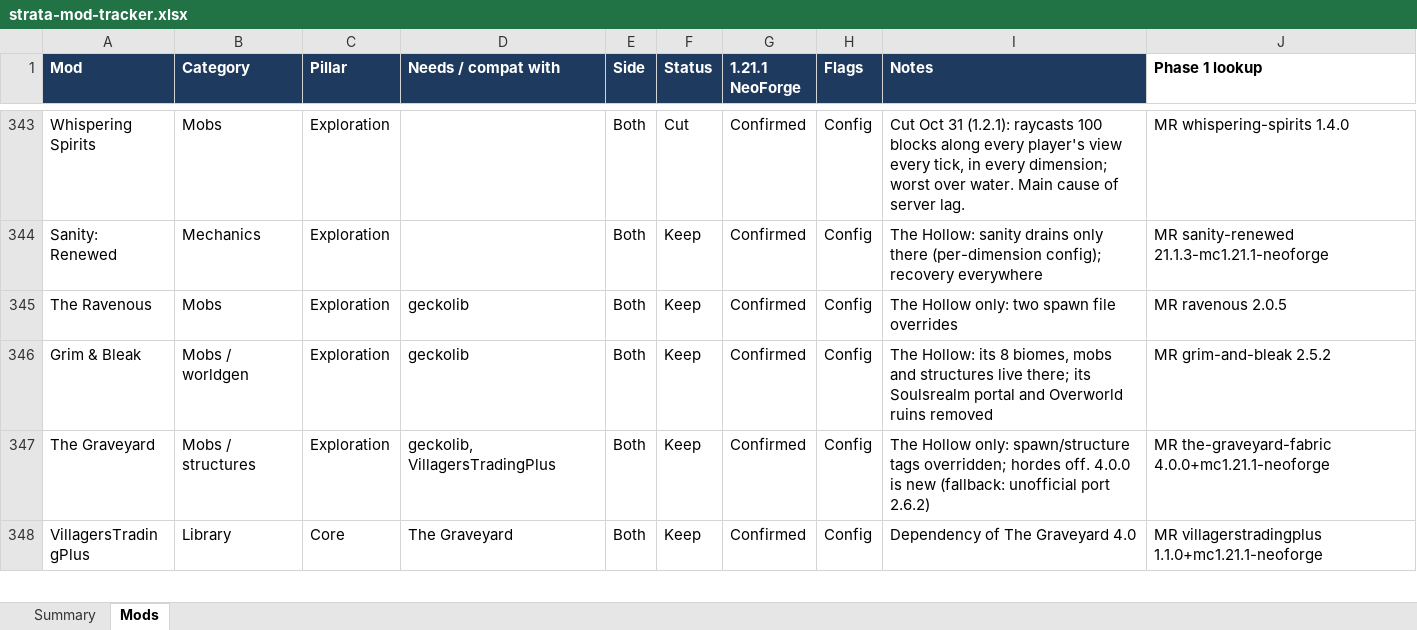
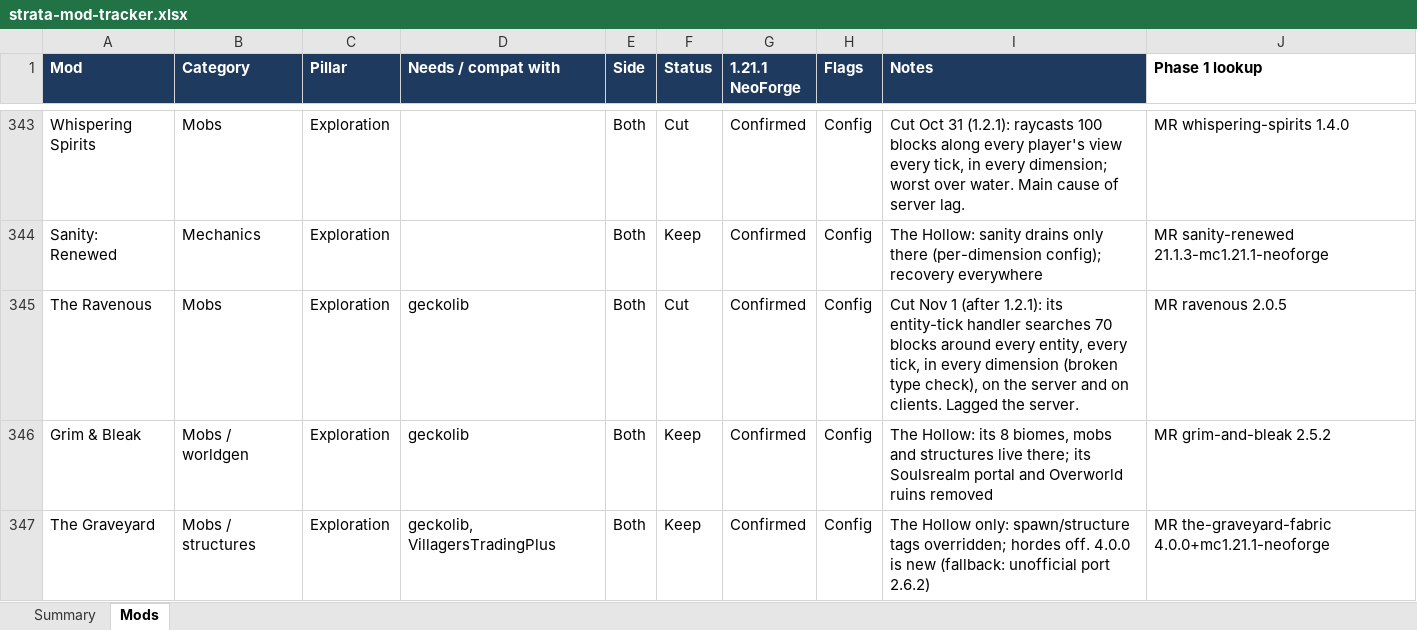
Before and after one commit to Darin-Barth/strata, an Excel workbook: docs/strata-mod-tracker.xlsx, sheet Mods, drawn as a sheet; only a part is shown, gaps mark what is left out; the shorter side is filled out with more unchanged rows; values as stored, in another font and other column widths than the file's, no borders; conditional formats not drawn; the diff names each change by its address in the sheet, - before the commit and + after, or states it on an @@ line.

```diff
--- a/docs/strata-mod-tracker.xlsx (sheet Mods)
+++ b/docs/strata-mod-tracker.xlsx (sheet Mods)
-F345 (Status): Keep
+F345 (Status): Cut
-I345 (Notes): The Hollow only: two spawn file overrides
+I345 (Notes): Cut Nov 1 (after 1.2.1): its entity-tick handler searches 70 blocks around every entity, every tick, in every dimension (broken type check), on the server and on clients. Lagged the server.
```
Also changed, not shown: 18 other files.
